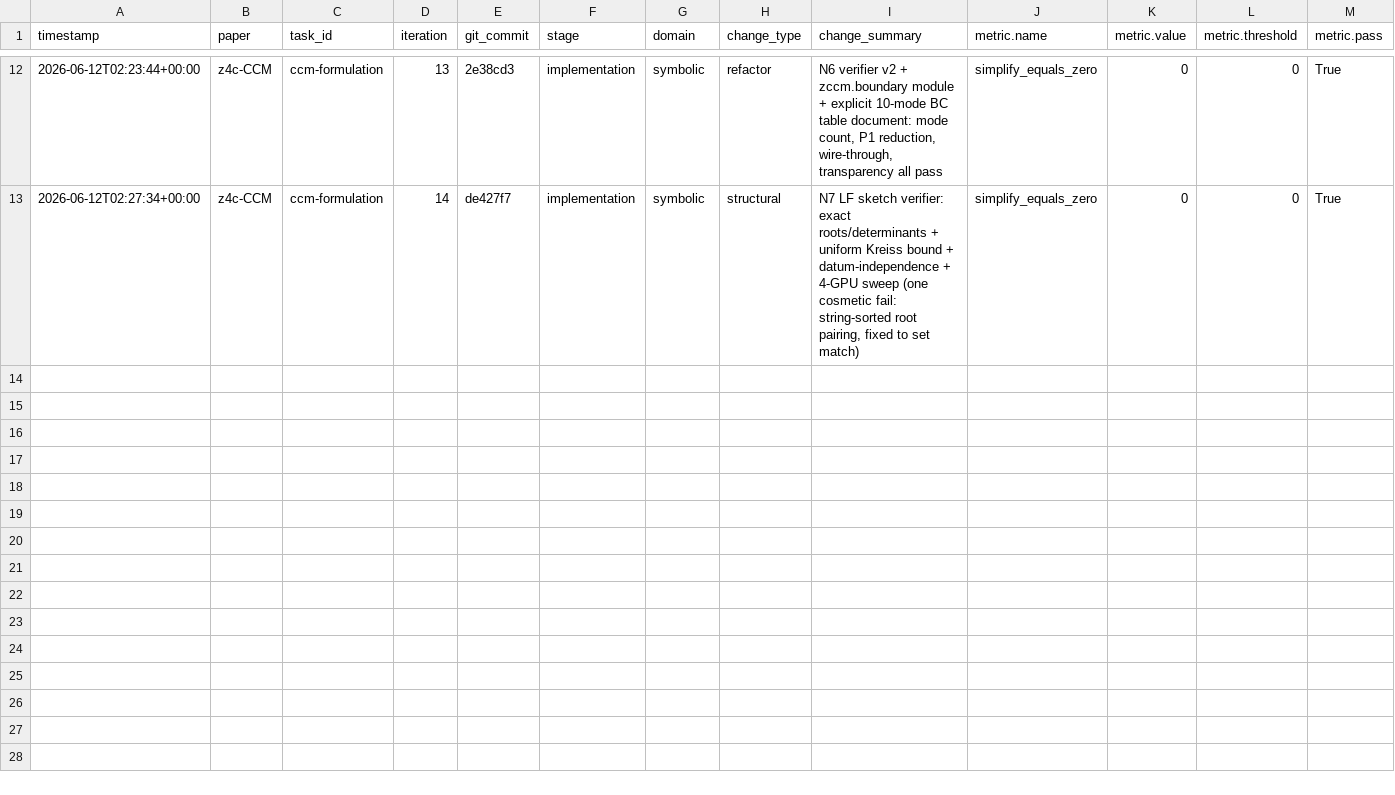
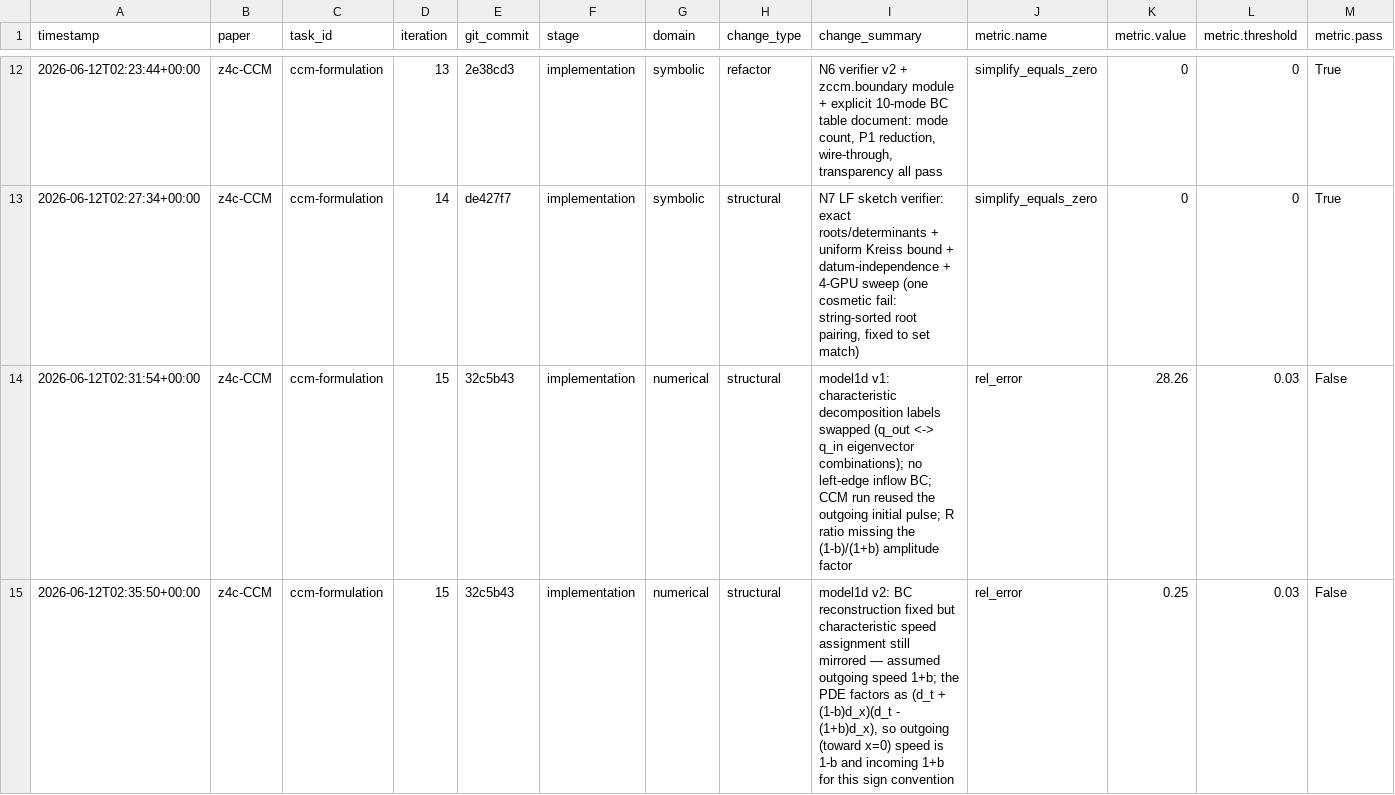
Before and after one commit to FoAKTEE/z4c-CMM, a CSV file: error-database/paper_z4c-CCM/summary.csv, drawn as a sheet; only a part is shown, gaps mark what is left out; rows hold the shown columns only; the diff covers the shown part only; the diff names each change by its address in the sheet, - before the commit and + after, or states it on an @@ line.

Commit message:
iter 15 [N8 SOLID]: GPU final product — dynamical model verification of the Z4c-CCM scheme
Substage: DAG node N8 (FINAL PRODUCT gate; user constraint 3). packages/zccm
is now a complete, importable, 4-GPU-tested JAX float64 package: z4c_vars
(N1/N2/N3), boundary (N6 BC table), model1d (dynamical model problem) + README.

DYNAMICAL CLAIMS VERIFIED (test_model1d.py, 4 configs fanned across 4x A100,
18.8s; outgoing Gaussian pulse onto the boundary at shift b = 0.3):
1. characteristic sanity: pure outgoing data has q_in == 0 exactly;
2. naive Sommerfeld BC reflects at EXACTLY the analytic coefficient:
   measured q-ratio 0.1305 vs b/(2+b) = 0.1304 (0.03%); u-amplitude
   R = 0.2423 vs the b->-b mirror of the N5 formula, 0.2422 — paper-3's
   gauge-reflection bottleneck reproduced quantitatively in evolution;
3. the P1/CCM boundary-adapted operator ABSORBS AT MACHINE PRECISION:
   R = 3.2e-15 (vs 1.4e-3 threshold), both resolutions;
4. CCM injection: driving the incoming characteristic with the datum
   g(t) = 2G'(t)/(1+b) reproduces the exact incoming pulse in the interior
   to 1.1e-4 relative L2 — the boundary is TWO-WAY TRANSPARENT.

Process (error-DB, 2 structural fail->fix cycles, no parameter tweaking):
- v1: characteristic eigenvector labels swapped (q_in <-> q_out);
- v2: BC enforcement fixed to preserve q_out, but speed assignment still
  mirrored — re-derivation: the operator factors as
  (d_t + (1-b)d_x)(d_t - (1+b)d_x), so outgoing speed is 1-b in this
  orientation; the analytic Sommerfeld R is the b->-b mirror form
  b(1+b)/((1-b)(2+b)) — consistency with N5 under orientation flip;
- v3: coherent orientation + left-edge no-inflow + vacuum start for
  injection: ALL PASS.

Verifier output (results/numerical/n8_model1d_test.txt):
JAX devices used (4): ['gpu:0', 'gpu:1', 'gpu:2', 'gpu:3']
[PASS] sanity: pure outgoing initial data has q_in == 0 exactly (max 0.0e+00)  (t=18.0s)
[PASS] Sommerfeld: measured q-ratio = 0.1305 vs exact b/(2+b) = 0.1304 (dev 0.03% < 3%); u-amplitude R = 0.2423 vs mirror formula 0.2422  (t=18.0s)
[PASS] P1/CCM operator: R = 3.24e-15 (fine) < q-ratio_Sommerfeld/100 = 1.30e-03 (absorbing at machine precision; coarse 1.86e-15)  (t=18.1s)
[PASS] CCM injection: interior reproduces the exact incoming pulse, rel L2 = 1.09e-04 < 1% (two-way transparency)  (t=18.8s)

wall clock: 18.8s
OVERALL: PASS

```diff
--- a/error-database/paper_z4c-CCM/summary.csv
+++ b/error-database/paper_z4c-CCM/summary.csv
+row 14: 2026-06-12T02:31:54+00:00 | z4c-CCM | ccm-formulation | 15 | 32c5b43 | implementation | numerical | structural | model1d v1: characteristic decomposition labels swapped (q_out <-> q_in eigenvector combinations); no left-edge inflow BC; CCM run reused the outgoing initial pulse; R ratio missing the (1-b)/(1+b) amplitude factor | rel_error | 28.26 | 0.03 | False
+row 15: 2026-06-12T02:35:50+00:00 | z4c-CCM | ccm-formulation | 15 | 32c5b43 | implementation | numerical | structural | model1d v2: BC reconstruction fixed but characteristic speed assignment still mirrored — assumed outgoing speed 1+b; the PDE factors as (d_t + (1-b)d_x)(d_t - (1+b)d_x), so outgoing (toward x=0) speed is 1-b and incoming 1+b for this sign convention | rel_error | 0.25 | 0.03 | False
```
Also changed, not shown: 1 added row elsewhere in this file, knowledge-database/paper_z4c-CCM/summary.csv, 9 other files.
